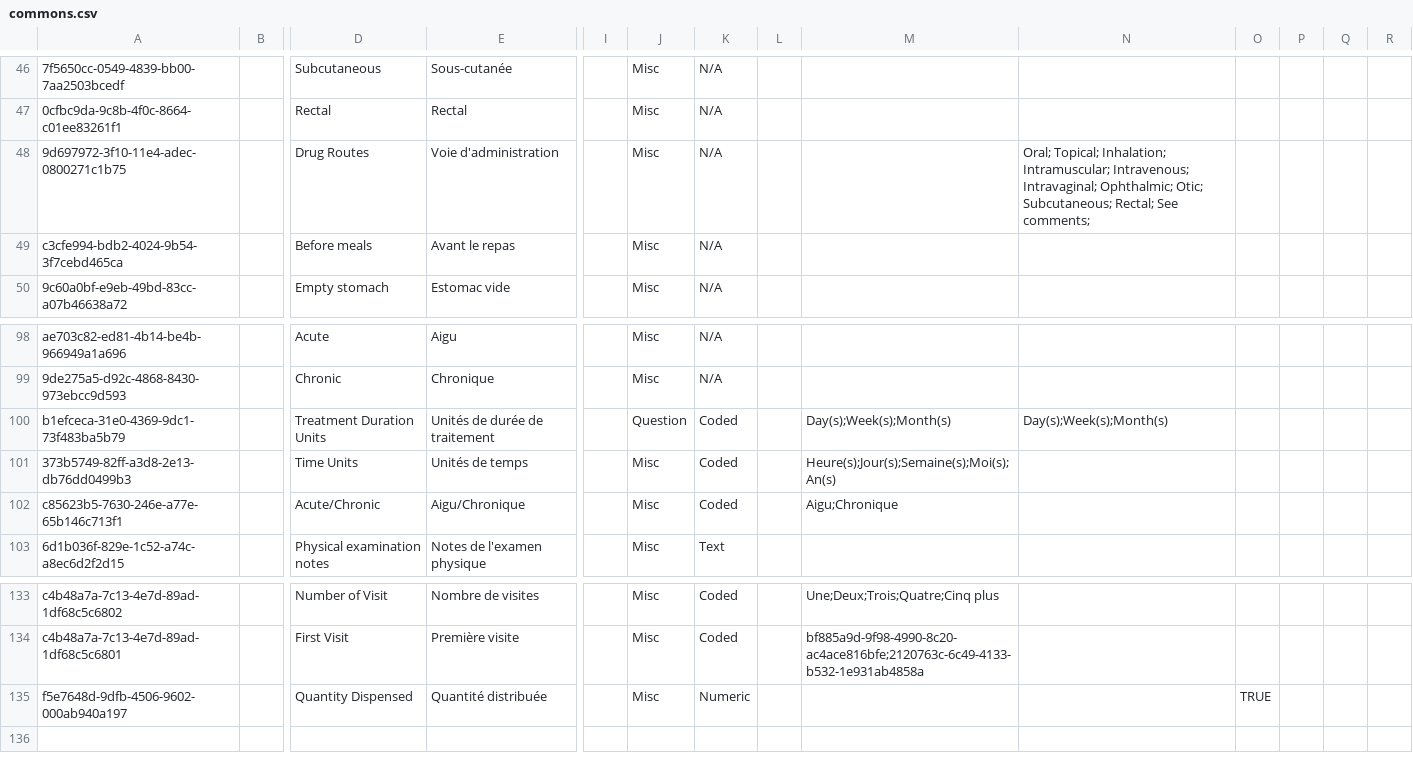
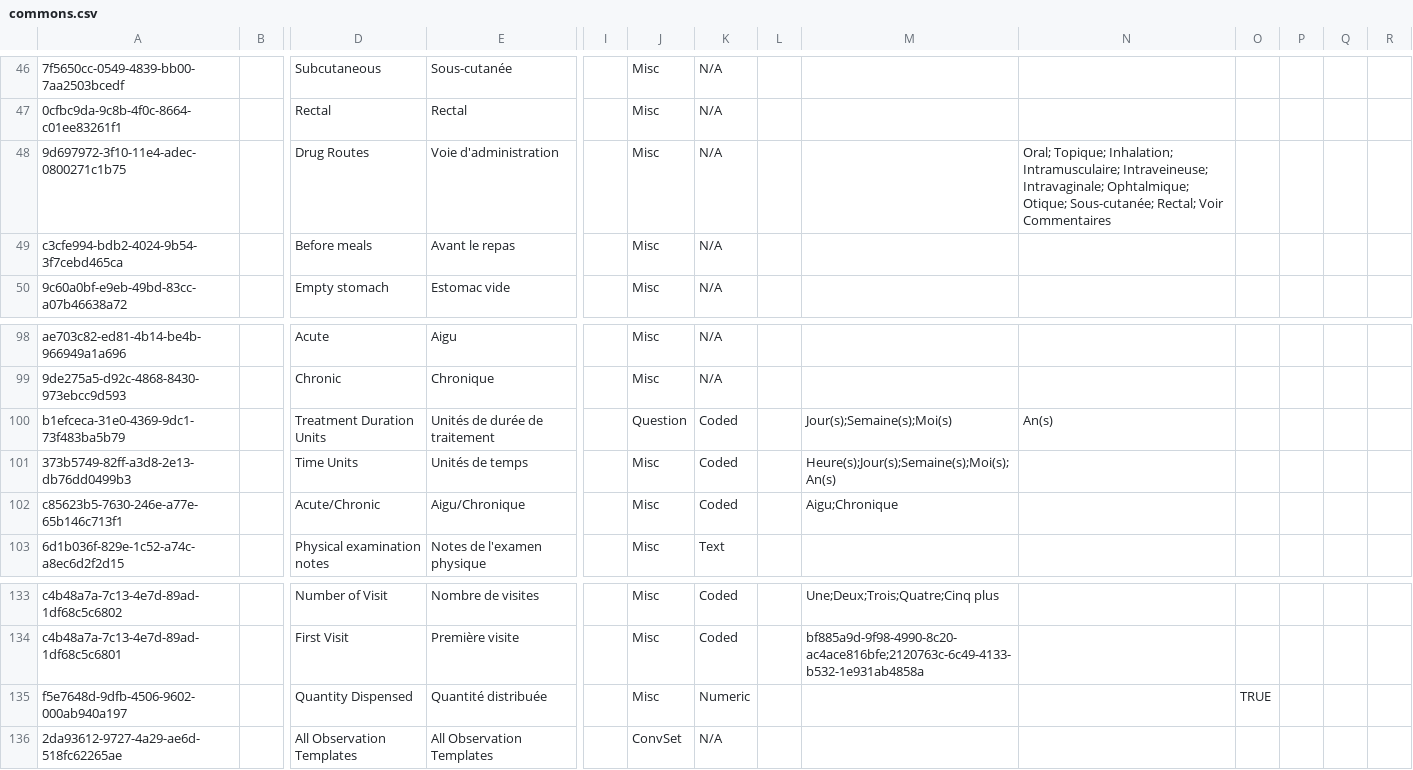
Before and after one commit to mekomsolutions/openmrs-config-haiti, a CSV file: configuration/concepts/commons.csv, drawn as a sheet; only a part is shown, gaps mark what is left out; rows hold the shown columns only; the diff names each change by its address in the sheet, - before the commit and + after, or states it on an @@ line.

Commit message:
Fix french concept names

```diff
--- a/configuration/concepts/commons.csv
+++ b/configuration/concepts/commons.csv
-N48: Oral; Topical; Inhalation; Intramuscular; Intravenous; Intravaginal; Ophthalmic; Otic; Subcutaneous; Rectal; See comments;
+N48: Oral; Topique; Inhalation; Intramusculaire; Intraveineuse; Intravaginale; Ophtalmique; Otique; Sous-cutanée; Rectal; Voir Commentaires
-M100: Day(s);Week(s);Month(s)
+M100: Jour(s);Semaine(s);Moi(s)
-N100: Day(s);Week(s);Month(s)
+N100: An(s)
+row 136: 2da93612-9727-4a29-ae6d-518fc62265ae |  | All Observation Templates | All Observation Templates |  | ConvSet | N/A
```
Also changed, not shown: configuration/concepts/consultation_prenatale.csv, configuration/concepts/drugs_concepts.csv, 6 other files.
